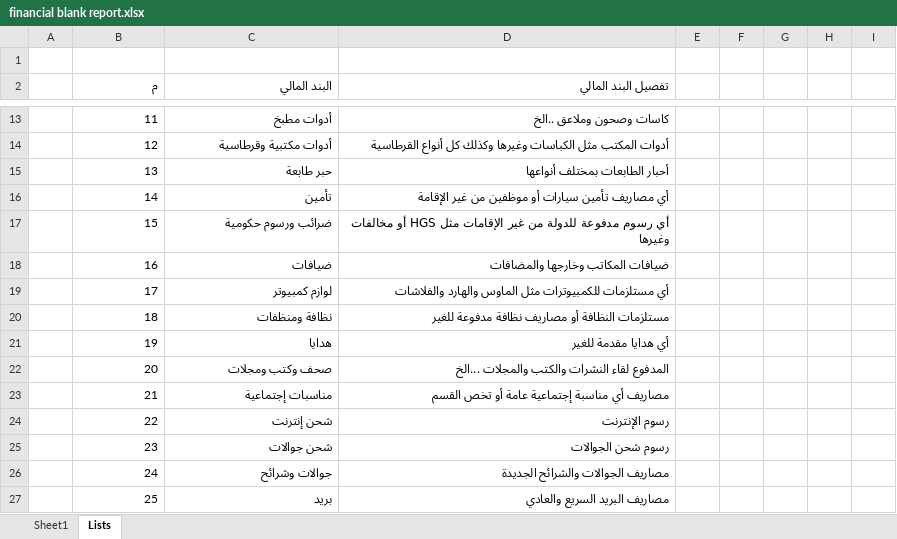
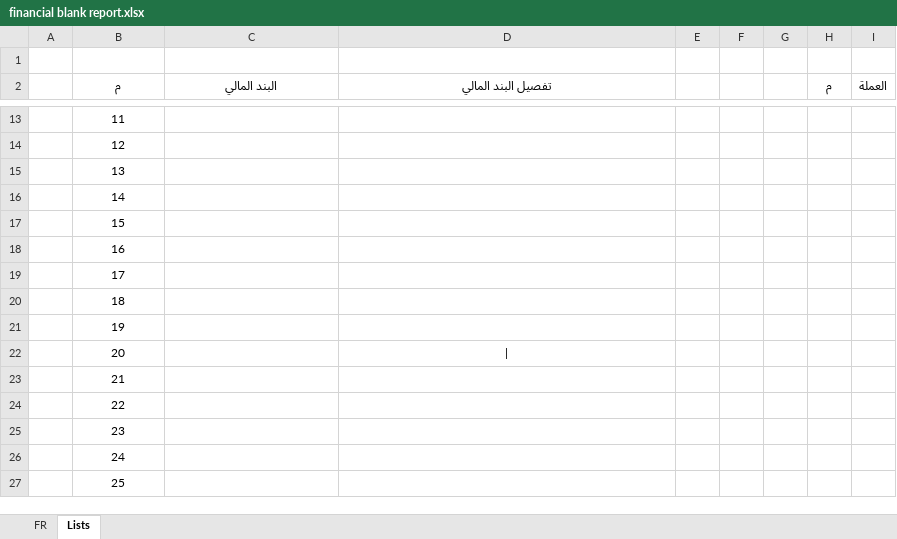
Before and after one commit to ZHasan2021/ZHasan20221Repo, an Excel workbook: AssetManagement/AssetManagement/bin/Debug/Finance forms/financial blank report.xlsx, sheet Lists, drawn as a sheet; only a part is shown, gaps mark what is left out; values as stored, in another font and other column widths than the file's, no borders; table styles not drawn; the diff covers the shown part only; the diff names each change by its address in the sheet, - before the commit and + after, or states it on an @@ line.

```diff
--- a/AssetManagement/AssetManagement/bin/Debug/Finance forms/financial blank report.xlsx (sheet Lists)
+++ b/AssetManagement/AssetManagement/bin/Debug/Finance forms/financial blank report.xlsx (sheet Lists)
-sheet tab: Sheet1
+sheet tab: FR
-B2:D2 alignment: right
+B2:D2 alignment: center
-H2: (empty)
+H2: م
-I2: (empty)
+I2: العملة
-B13:B27 alignment: right
+B13:B27 alignment: center
-C13 (البند المالي): أدوات مطبخ
+C13 (البند المالي): (empty)
-D13 (تفصيل البند المالي): كاسات وصحون وملاعق ..الخ
+D13 (تفصيل البند المالي): (empty)
-C14 (البند المالي): أدوات مكتبية وقرطاسية
+C14 (البند المالي): (empty)
-D14 (تفصيل البند المالي): أدوات المكتب مثل الكباسات وغيرها وكذلك كل أنواع القرطاسية
+D14 (تفصيل البند المالي): (empty)
-C15 (البند المالي): حبر طابعة
+C15 (البند المالي): (empty)
-D15 (تفصيل البند المالي): أحبار الطابعات بمختلف أنواعها
+D15 (تفصيل البند المالي): (empty)
-C16 (البند المالي): تأمين
+C16 (البند المالي): (empty)
-D16 (تفصيل البند المالي): أي مصاريف تأمين سيارات أو موظفين من غير الإقامة
+D16 (تفصيل البند المالي): (empty)
-C17 (البند المالي): ضرائب ورسوم حكومية
+C17 (البند المالي): (empty)
-D17 (تفصيل البند المالي): أي رسوم مدفوعة للدولة من غير الإقامات مثل HGS أو مخالفات وغيرها
+D17 (تفصيل البند المالي): (empty)
-C18 (البند المالي): ضيافات
+C18 (البند المالي): (empty)
-D18 (تفصيل البند المالي): ضيافات المكاتب وخارجها والمضافات
+D18 (تفصيل البند المالي): (empty)
-C19 (البند المالي): لوازم كمبيوتر
+C19 (البند المالي): (empty)
-D19 (تفصيل البند المالي): أي مستلزمات للكمبيوترات مثل الماوس والهارد والفلاشات
+D19 (تفصيل البند المالي): (empty)
-C20 (البند المالي): نظافة ومنظفات
+C20 (البند المالي): (empty)
-D20 (تفصيل البند المالي): مستلزمات النظافة أو مصاريف نظافة مدفوعة للغير
+D20 (تفصيل البند المالي): (empty)
-C21 (البند المالي): هدايا
+C21 (البند المالي): (empty)
-D21 (تفصيل البند المالي): أي هدايا مقدمة للغير
+D21 (تفصيل البند المالي): (empty)
-C22 (البند المالي): صحف وكتب ومجلات
+C22 (البند المالي): (empty)
-D22 (تفصيل البند المالي): المدفوع لقاء النشرات والكتب والمجلات ...الخ
+D22 (تفصيل البند المالي): |
-D22 alignment: right
+D22 alignment: center
-C23 (البند المالي): مناسبات إجتماعية
+C23 (البند المالي): (empty)
-D23 (تفصيل البند المالي): مصاريف أي مناسبة إجتماعية عامة أو تخص القسم
+D23 (تفصيل البند المالي): (empty)
-C24 (البند المالي): شحن إنترنت
+C24 (البند المالي): (empty)
-D24 (تفصيل البند المالي): رسوم الإنترنت
+D24 (تفصيل البند المالي): (empty)
-C25 (البند المالي): شحن جوالات
+C25 (البند المالي): (empty)
-D25 (تفصيل البند المالي): رسوم شحن الجوالات
+D25 (تفصيل البند المالي): (empty)
-C26 (البند المالي): جوالات وشرائح
+C26 (البند المالي): (empty)
-D26 (تفصيل البند المالي): مصاريف الجوالات والشرائح الجديدة
+D26 (تفصيل البند المالي): (empty)
-C27 (البند المالي): بريد
+C27 (البند المالي): (empty)
-D27 (تفصيل البند المالي): مصاريف البريد السريع والعادي
+D27 (تفصيل البند المالي): (empty)
```
Also changed, not shown: 357 added rows, 96 edited cells and cell formats elsewhere in this sheet, sheet FR, formulas that keep their value, 51 other files.
